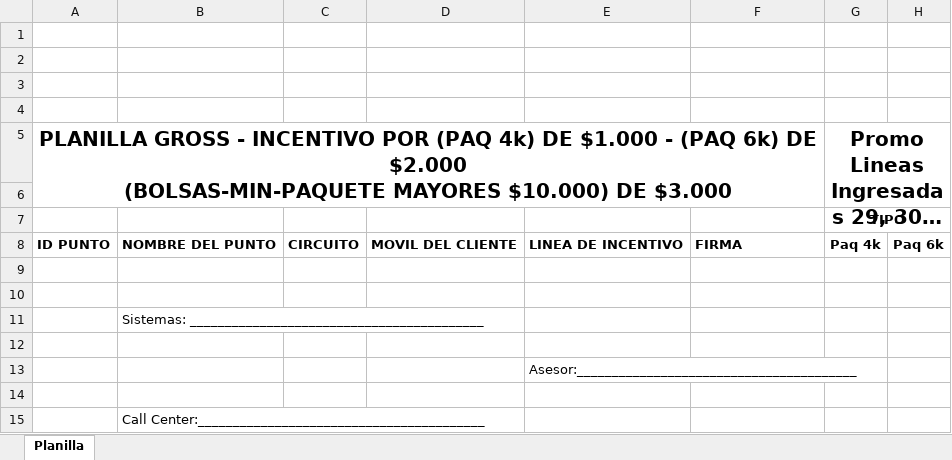
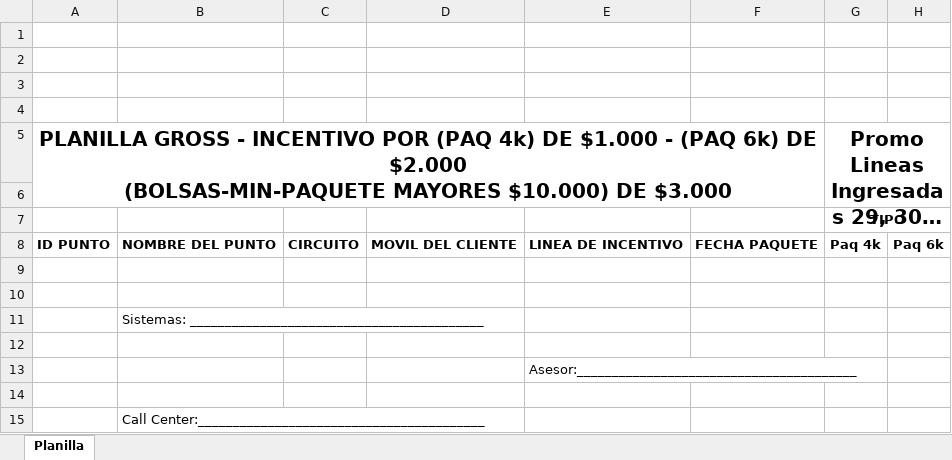
Before and after one commit to ingamartinez/ComoVamos, an Excel workbook: public/assets/Planilla.xlsx, sheet Planilla, drawn as a sheet; only a part is shown; long unchanged cells end in …; values as stored, in another font and other column widths than the file's, no borders; charts and pictures not drawn; the diff names each change by its address in the sheet, - before the commit and + after, or states it on an @@ line.

Commit message:
Mostrar Segmentado los paquetes en el total de la planilla generada.

```diff
--- a/public/assets/Planilla.xlsx (sheet Planilla)
+++ b/public/assets/Planilla.xlsx (sheet Planilla)
-F8: FIRMA
+F8: FECHA PAQUETE
```
Also changed, not shown: 1 other file.
